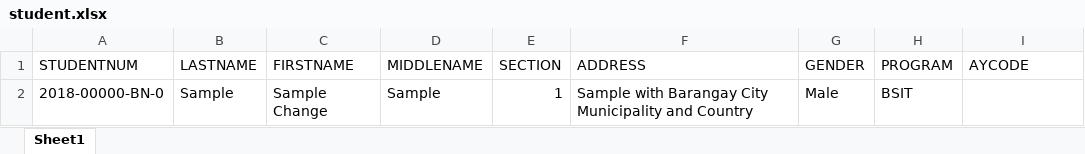
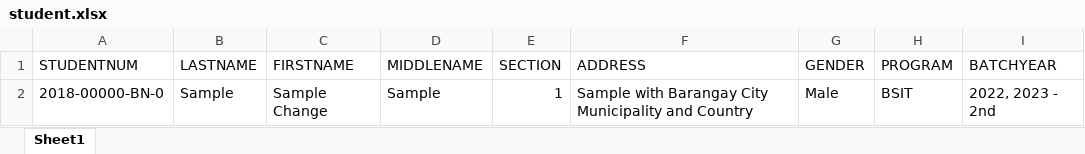
Before and after one commit to MagtuloyRML/Student-Counselling-Appointment-And-Violation-Management-System-For-OSAS-in-PUPBC, an Excel workbook: sample file for importing excel file/student.xlsx, sheet Sheet1, drawn as a sheet; values as stored, in another font and other column widths than the file's, no borders; the diff names each change by its address in the sheet, - before the commit and + after, or states it on an @@ line.

```diff
--- a/sample file for importing excel file/student.xlsx (sheet Sheet1)
+++ b/sample file for importing excel file/student.xlsx (sheet Sheet1)
-I1: AYCODE
+I1: BATCHYEAR
-I2 (BATCHYEAR): (empty)
+I2 (BATCHYEAR): 2022, 2023 - 2nd
```
Also changed, not shown: 19 other files.
